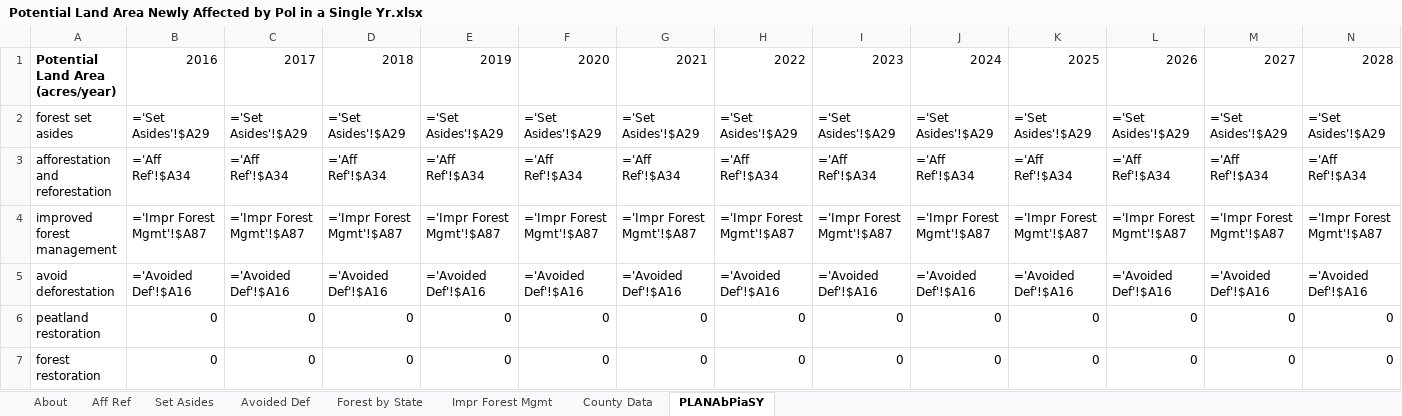
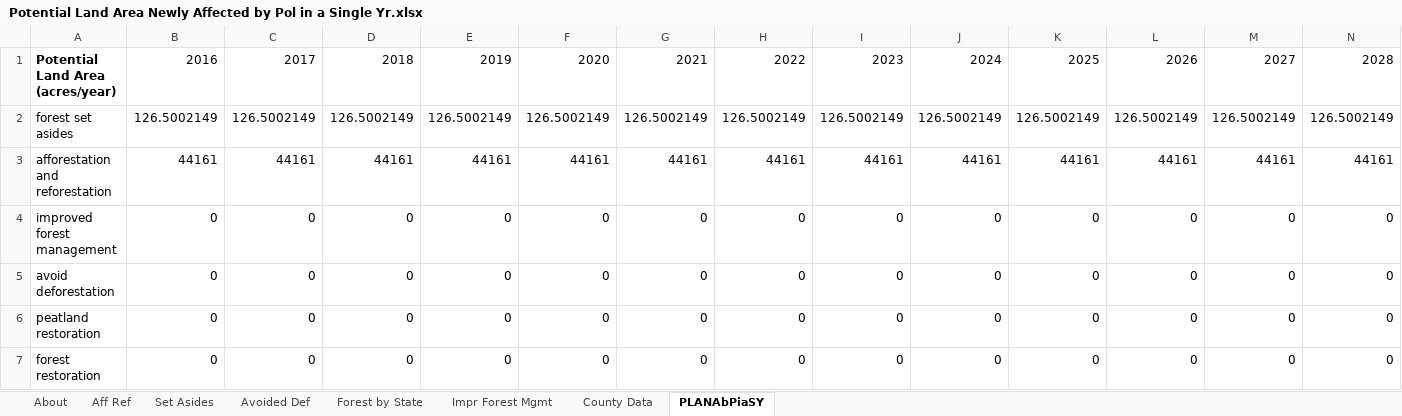
Before and after one commit to EnergyInnovation/eps-northdakota, an Excel workbook: InputData/land/PLANAbPiaSY/Potential Land Area Newly Affected by Pol in a Single Yr.xlsx, sheet PLANAbPiaSY, drawn as a sheet; only a part is shown; values as stored, in another font and other column widths than the file's, no borders; formulas without a stored value are shown as written; removed rows and columns are numbered as before the commit, all else as after; rows hold the shown columns only; the diff names each change by its address in the sheet, - before the commit and + after, or states it on an @@ line.

```diff
--- a/InputData/land/PLANAbPiaSY/Potential Land Area Newly Affected by Pol in a Single Yr.xlsx (sheet PLANAbPiaSY)
+++ b/InputData/land/PLANAbPiaSY/Potential Land Area Newly Affected by Pol in a Single Yr.xlsx (sheet PLANAbPiaSY)
-row 2: forest set asides | ='Set Asides'!$A29 | ='Set Asides'!$A29 | ='Set Asides'!$A29 | ='Set Asides'!$A29 | ='Set Asides'!$A29 | ='Set Asides'!$A29 | ='Set Asides'!$A29 | ='Set Asides'!$A29 | ='Set Asides'!$A29 | ='Set Asides'!$A29 | ='Set Asides'!$A29 | ='Set Asides'!$A29 | ='Set Asides'!$A29
-row 3: afforestation and reforestation | ='Aff Ref'!$A34 | ='Aff Ref'!$A34 | ='Aff Ref'!$A34 | ='Aff Ref'!$A34 | ='Aff Ref'!$A34 | ='Aff Ref'!$A34 | ='Aff Ref'!$A34 | ='Aff Ref'!$A34 | ='Aff Ref'!$A34 | ='Aff Ref'!$A34 | ='Aff Ref'!$A34 | ='Aff Ref'!$A34 | ='Aff Ref'!$A34
-row 4: improved forest management | ='Impr Forest Mgmt'!$A87 | ='Impr Forest Mgmt'!$A87 | ='Impr Forest Mgmt'!$A87 | ='Impr Forest Mgmt'!$A87 | ='Impr Forest Mgmt'!$A87 | ='Impr Forest Mgmt'!$A87 | ='Impr Forest Mgmt'!$A87 | ='Impr Forest Mgmt'!$A87 | ='Impr Forest Mgmt'!$A87 | ='Impr Forest Mgmt'!$A87 | ='Impr Forest Mgmt'!$A87 | ='Impr Forest Mgmt'!$A87 | ='Impr Forest Mgmt'!$A87
-row 5: avoid deforestation | ='Avoided Def'!$A16 | ='Avoided Def'!$A16 | ='Avoided Def'!$A16 | ='Avoided Def'!$A16 | ='Avoided Def'!$A16 | ='Avoided Def'!$A16 | ='Avoided Def'!$A16 | ='Avoided Def'!$A16 | ='Avoided Def'!$A16 | ='Avoided Def'!$A16 | ='Avoided Def'!$A16 | ='Avoided Def'!$A16 | ='Avoided Def'!$A16
+row 2: forest set asides | 126.5002149 | 126.5002149 | 126.5002149 | 126.5002149 | 126.5002149 | 126.5002149 | 126.5002149 | 126.5002149 | 126.5002149 | 126.5002149 | 126.5002149 | 126.5002149 | 126.5002149
+row 3: afforestation and reforestation | 44161 | 44161 | 44161 | 44161 | 44161 | 44161 | 44161 | 44161 | 44161 | 44161 | 44161 | 44161 | 44161
+row 4: improved forest management | 0 | 0 | 0 | 0 | 0 | 0 | 0 | 0 | 0 | 0 | 0 | 0 | 0
+row 5: avoid deforestation | 0 | 0 | 0 | 0 | 0 | 0 | 0 | 0 | 0 | 0 | 0 | 0 | 0
```
Also changed, not shown: sheet County Data, sheet Forest by State, sheet Impr Forest Mgmt, sheet Set Asides, sheet Aff Ref, sheet About, InputData/elec/BRPSPTY/BAU RPS Percentage This Year.xlsx, InputData/fuels/BFPIaE/BAU Fuel Production Imports and Exports.xlsx, 13 other files.
